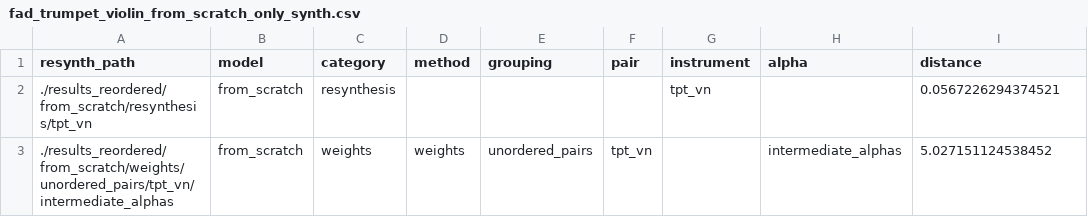
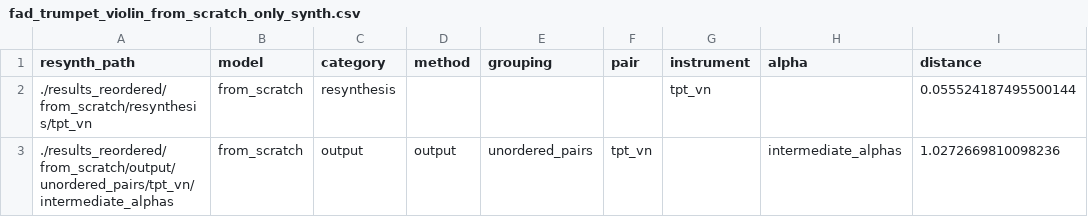
Before and after one commit to jimearruti/ddsp_interpolate, a CSV file: evaluation/results/fad_trumpet_violin_from_scratch_only_synth.csv, drawn as a sheet.

```diff
--- a/evaluation/results/fad_trumpet_violin_from_scratch_only_synth.csv
+++ b/evaluation/results/fad_trumpet_violin_from_scratch_only_synth.csv
@@ -1,3 +1,3 @@
 resynth_path,model,category,method,grouping,pair,instrument,alpha,distance
-./results_reordered/from_scratch/resynthesis/tpt_vn,from_scratch,resynthesis,,,,tpt_vn,,0.0567226294374521
-./results_reordered/from_scratch/weights/unordered_pairs/tpt_vn/intermediate_alphas,from_scratch,weights,weights,unordered_pairs,tpt_vn,,intermediate_alphas,5.027151124538452
+./results_reordered/from_scratch/resynthesis/tpt_vn,from_scratch,resynthesis,,,,tpt_vn,,0.055524187495500144
+./results_reordered/from_scratch/output/unordered_pairs/tpt_vn/intermediate_alphas,from_scratch,output,output,unordered_pairs,tpt_vn,,intermediate_alphas,1.0272669810098236
```
Also changed, not shown: evaluation/results/fad_flute_violin_finetuned_only_synth.csv, 2 other files.
